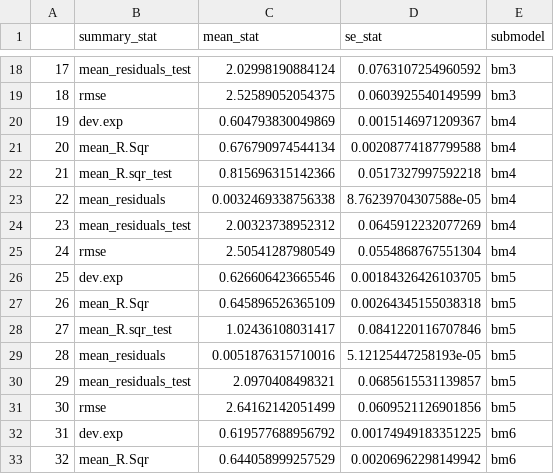
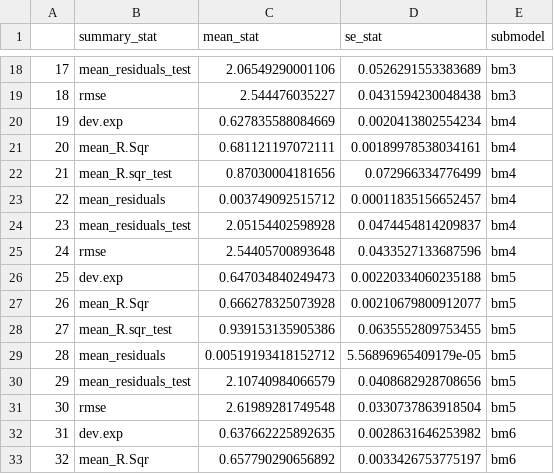
Before and after one commit to anitas-giraldo/Spatio-temporal_kelp_NC, a CSV file: outputs_nc_rcca/new_cvs/best_models_CV_summary_stats.csv, drawn as a sheet; only a part is shown, gaps mark what is left out; the diff covers the shown part only.

```diff
--- a/outputs_nc_rcca/new_cvs/best_models_CV_summary_stats.csv
+++ b/outputs_nc_rcca/new_cvs/best_models_CV_summary_stats.csv
@@ -18,16 +18,16 @@
-"17","mean_residuals_test",2.02998190884124,0.0763107254960592,"bm3"
-"18","rmse",2.52589052054375,0.0603925540149599,"bm3"
-"19","dev.exp",0.604793830049869,0.0015146971209367,"bm4"
-"20","mean_R.Sqr",0.676790974544134,0.00208774187799588,"bm4"
-"21","mean_R.sqr_test",0.815696315142366,0.0517327997592218,"bm4"
-"22","mean_residuals",0.0032469338756338,8.76239704307588e-05,"bm4"
-"23","mean_residuals_test",2.00323738952312,0.0645912232077269,"bm4"
-"24","rmse",2.50541287980549,0.0554868767551304,"bm4"
-"25","dev.exp",0.626606423665546,0.00184326426103705,"bm5"
-"26","mean_R.Sqr",0.645896526365109,0.00264345155038318,"bm5"
-"27","mean_R.sqr_test",1.02436108031417,0.0841220116707846,"bm5"
-"28","mean_residuals",0.0051876315710016,5.12125447258193e-05,"bm5"
-"29","mean_residuals_test",2.0970408498321,0.0685615531139857,"bm5"
-"30","rmse",2.64162142051499,0.0609521126901856,"bm5"
-"31","dev.exp",0.619577688956792,0.00174949183351225,"bm6"
-"32","mean_R.Sqr",0.644058999257529,0.00206962298149942,"bm6"
+"17","mean_residuals_test",2.06549290001106,0.0526291553383689,"bm3"
+"18","rmse",2.544476035227,0.0431594230048438,"bm3"
+"19","dev.exp",0.627835588084669,0.0020413802554234,"bm4"
+"20","mean_R.Sqr",0.681121197072111,0.00189978538034161,"bm4"
+"21","mean_R.sqr_test",0.87030004181656,0.072966334776499,"bm4"
+"22","mean_residuals",0.003749092515712,0.00011835156652457,"bm4"
+"23","mean_residuals_test",2.05154402598928,0.0474454814209837,"bm4"
+"24","rmse",2.54405700893648,0.0433527133687596,"bm4"
+"25","dev.exp",0.647034840249473,0.00220334060235188,"bm5"
+"26","mean_R.Sqr",0.666278325073928,0.00210679800912077,"bm5"
+"27","mean_R.sqr_test",0.939153135905386,0.0635552809753455,"bm5"
+"28","mean_residuals",0.00519193418152712,5.56896965409179e-05,"bm5"
+"29","mean_residuals_test",2.10740984066579,0.0408682928708656,"bm5"
+"30","rmse",2.61989281749548,0.0330737863918504,"bm5"
+"31","dev.exp",0.637662225892635,0.0028631646253982,"bm6"
+"32","mean_R.Sqr",0.657790290656892,0.0033426753775197,"bm6"
```
Also changed, not shown: 64 edited cells elsewhere in this file, 5 other files.
